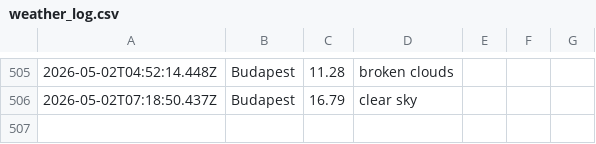
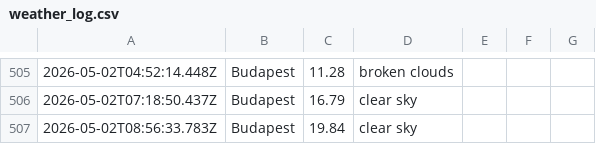
Before and after one commit to Jake-Davis01/La-Fosse-Weather-App, a CSV file: data/weather_log.csv, drawn as a sheet; only a part is shown, gaps mark what is left out; the diff names each change by its address in the sheet, - before the commit and + after, or states it on an @@ line.

```diff
--- a/data/weather_log.csv
+++ b/data/weather_log.csv
+row 507: 2026-05-02T08:56:33.783Z | Budapest | 19.84 | clear sky
```
Also changed, not shown: 1 other file.
